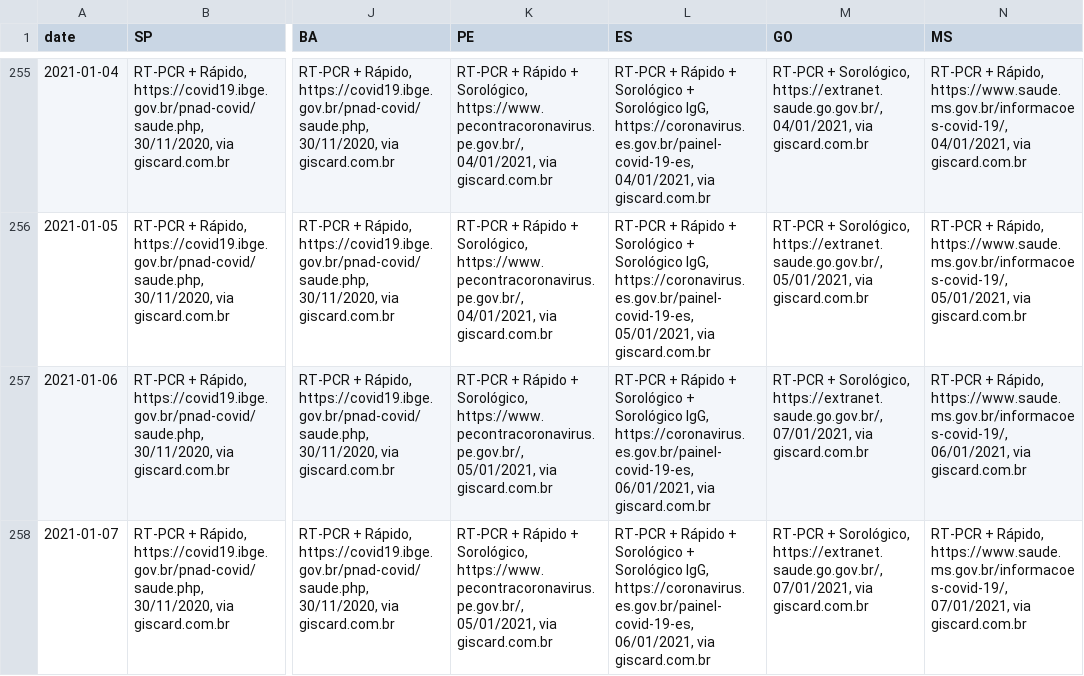
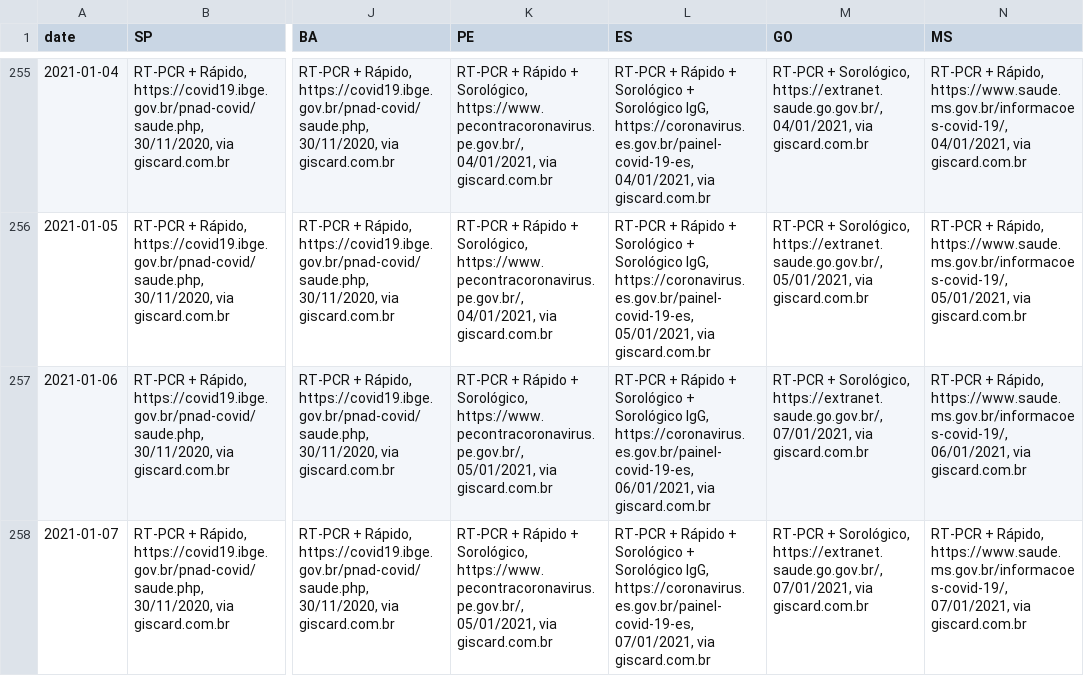
Before and after one commit to spdrio/covid19br, a CSV file: _tests_meta.csv, drawn as a sheet; only a part is shown, gaps mark what is left out; the diff names each change by its address in the sheet, - before the commit and + after, or states it on an @@ line.

```diff
--- a/_tests_meta.csv
+++ b/_tests_meta.csv
-L258 (ES): …IgG, https://coronavirus.es.gov.br/painel-covid-19-es, 06/01/2021, via giscard.com.br
+L258 (ES): …IgG, https://coronavirus.es.gov.br/painel-covid-19-es, 07/01/2021, via giscard.com.br
```
Also changed, not shown: cases-brazil-cities.csv, cases-brazil-states.csv, 4 other files.
